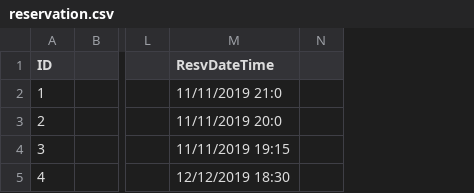
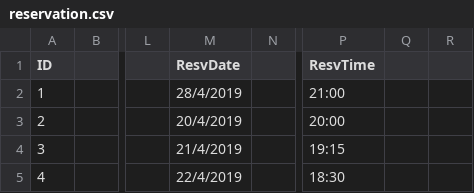
Before and after one commit to itachi1706/NTU-CZ2002-Assignment, a CSV file: data/init_states/reservation.csv, drawn as a sheet; only a part is shown, gaps mark what is left out; removed rows and columns are numbered as before the commit, all else as after; the diff names each change by its address in the sheet, - before the commit and + after, or states it on an @@ line.

Commit message:
DateTimeFormatHelper now uses LocalTime and LocalDate instead of Calendar/Date classes for ease.

```diff
--- a/data/init_states/reservation.csv
+++ b/data/init_states/reservation.csv
-column M (ResvDateTime), rows 2-5: 11/11/2019 21:0 | 11/11/2019 20:0 | 11/11/2019 19:15 | 12/12/2019 18:30
+column M (ResvDate), rows 2-5: 28/4/2019 | 20/4/2019 | 21/4/2019 | 22/4/2019
+column P (ResvTime), rows 2-5: 21:00 | 20:00 | 19:15 | 18:30
+column Q, empty
+column R, empty
```
Also changed, not shown: data/init_states/table.csv, 7 other files.
